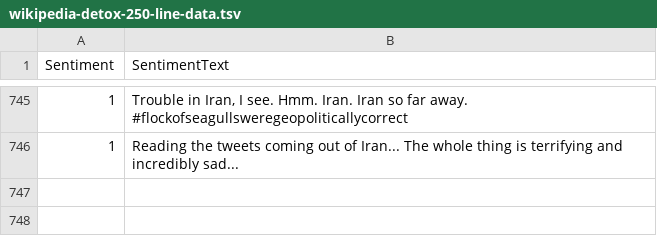
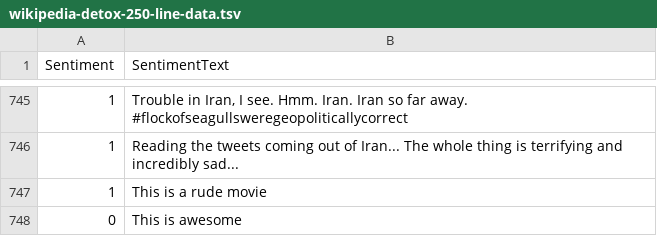
Before and after one commit to juniormayhe/SentimentAnalysisMLNet, a TSV file: SentimentAnalysis/Data/wikipedia-detox-250-line-data.tsv, drawn as a sheet; only a part is shown, gaps mark what is left out.

Commit message:
adding sentences in data file

```diff
--- a/SentimentAnalysis/Data/wikipedia-detox-250-line-data.tsv
+++ b/SentimentAnalysis/Data/wikipedia-detox-250-line-data.tsv
@@ -750 +750,3 @@
 1	Reading the tweets coming out of Iran... The whole thing is terrifying and incredibly sad...				
+1	This is a rude movie
+0	This is awesome
```
Also changed, not shown: SentimentAnalysis/Data/wikipedia-detox-250-line-test.tsv, 2 other files.
